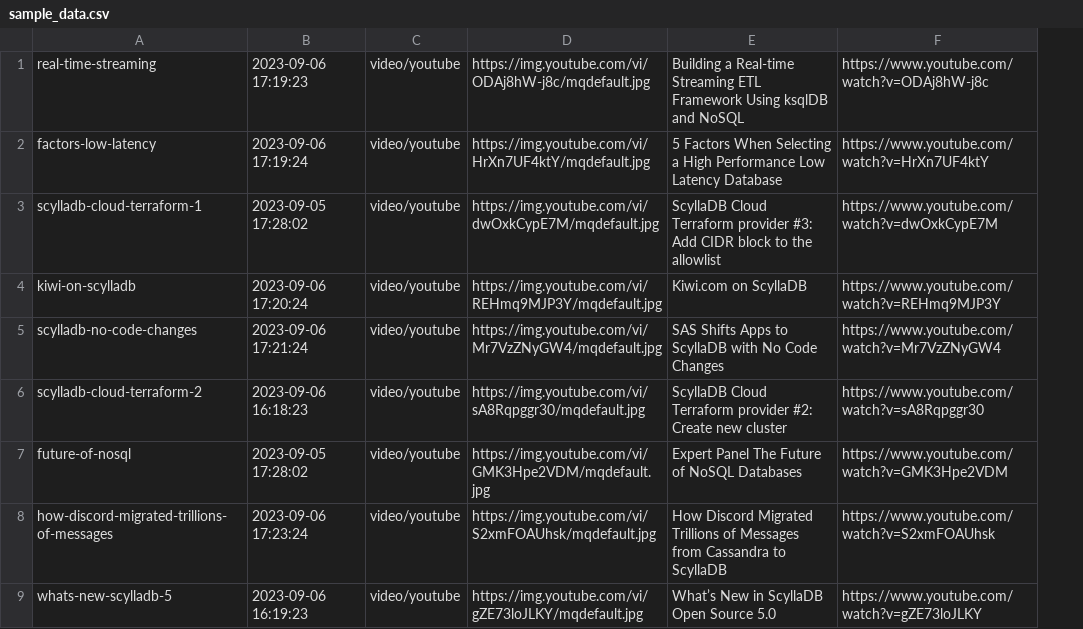
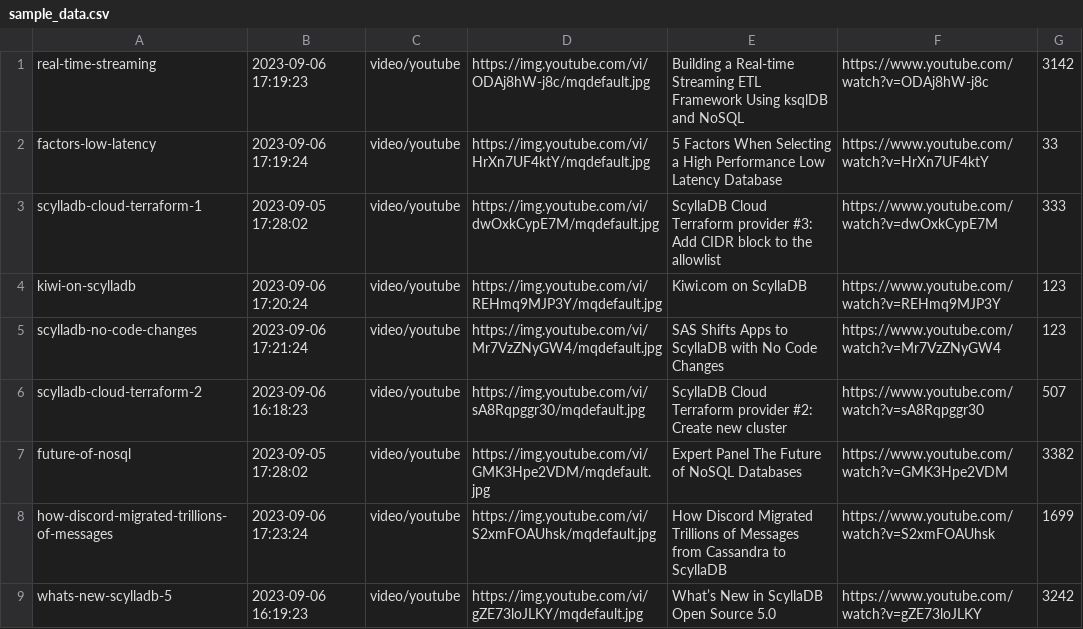
Before and after one commit to scylladb/video-streaming, a CSV file: migrate/sample_data.csv, drawn as a sheet; the diff names each change by its address in the sheet, - before the commit and + after, or states it on an @@ line.

```diff
--- a/migrate/sample_data.csv
+++ b/migrate/sample_data.csv
+column G, rows 1-9: 3142 | 33 | 333 | 123 | 123 | 507 | 3382 | 1699 | 3242
```
Also changed, not shown: 8 other files.
